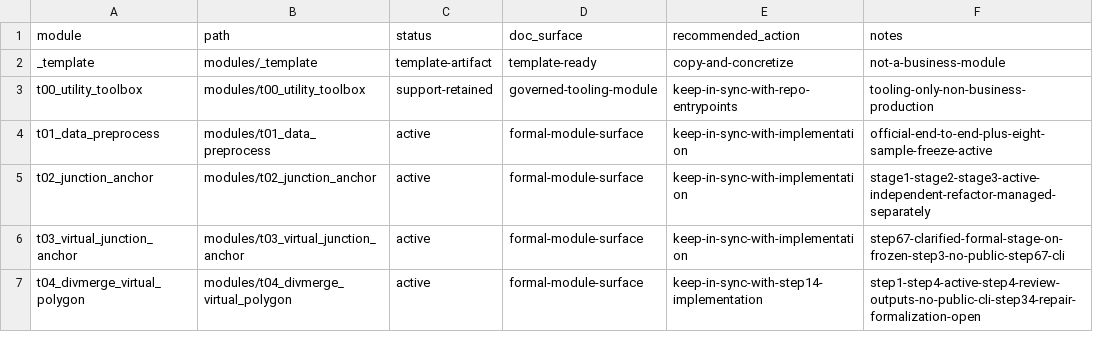
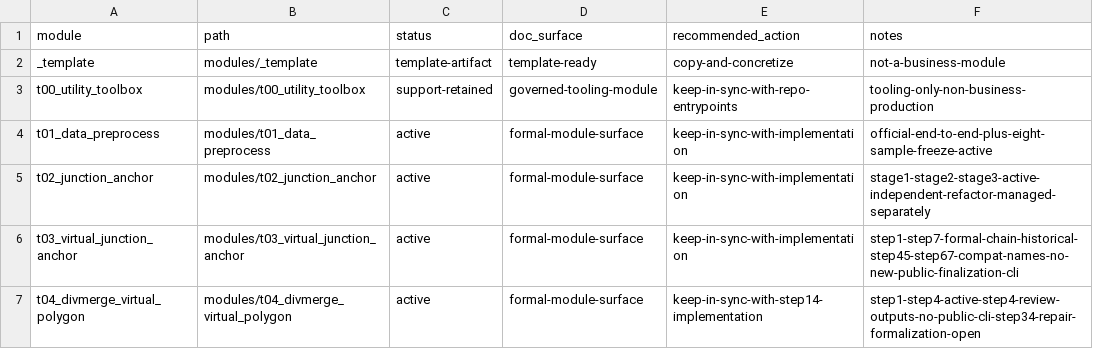
Before and after one commit to wxdangel-ship-it/RCSD_Topo_Poc, a CSV file: docs/doc-governance/module-doc-status.csv, drawn as a sheet.

Commit message:
docs(t03): realign formal docs to step1-step7

```diff
--- a/docs/doc-governance/module-doc-status.csv
+++ b/docs/doc-governance/module-doc-status.csv
@@ -5,3 +5,3 @@ t01_data_preprocess,modules/t01_data_preprocess,active,formal-module-surface,kee
 t02_junction_anchor,modules/t02_junction_anchor,active,formal-module-surface,keep-in-sync-with-implementation,stage1-stage2-stage3-active-independent-refactor-managed-separately
-t03_virtual_junction_anchor,modules/t03_virtual_junction_anchor,active,formal-module-surface,keep-in-sync-with-implementation,step67-clarified-formal-stage-on-frozen-step3-no-public-step67-cli
+t03_virtual_junction_anchor,modules/t03_virtual_junction_anchor,active,formal-module-surface,keep-in-sync-with-implementation,step1-step7-formal-chain-historical-step45-step67-compat-names-no-new-public-finalization-cli
 t04_divmerge_virtual_polygon,modules/t04_divmerge_virtual_polygon,active,formal-module-surface,keep-in-sync-with-step14-implementation,step1-step4-active-step4-review-outputs-no-public-cli-step34-repair-formalization-open
```
Also changed, not shown: 21 other files.
